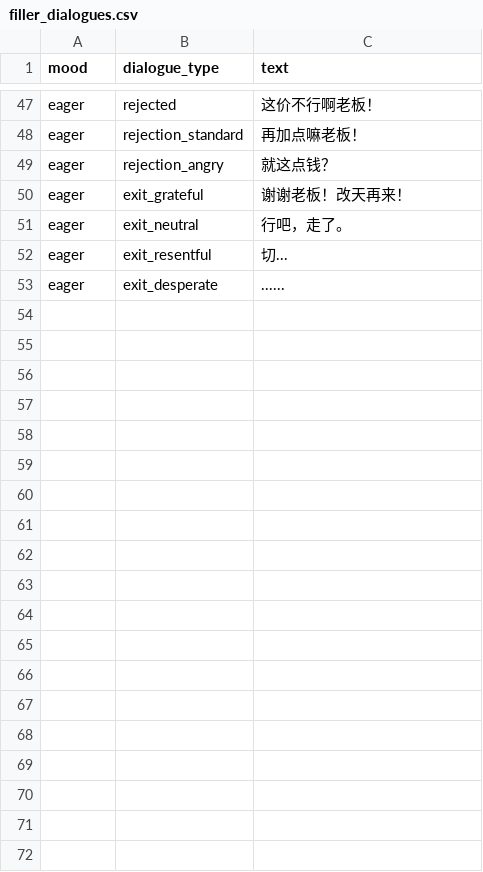
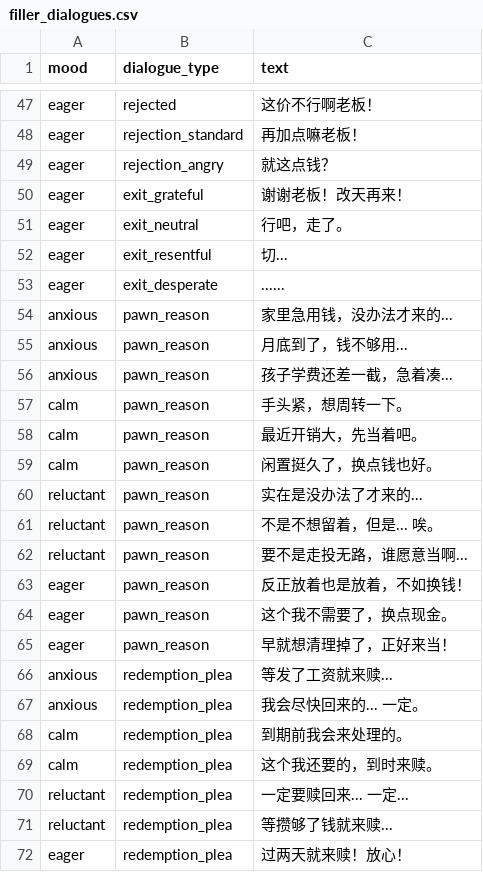
Before and after one commit to lzcm729/PawnShopGeminiDemo, a CSV file: assets/data/texts/filler_dialogues.csv, drawn as a sheet; only a part is shown, gaps mark what is left out; the diff covers the shown part only.

```diff
--- a/assets/data/texts/filler_dialogues.csv
+++ b/assets/data/texts/filler_dialogues.csv
@@ -53 +53,20 @@ eager,exit_resentful,切...
 eager,exit_desperate,......
+anxious,pawn_reason,家里急用钱，没办法才来的...
+anxious,pawn_reason,月底到了，钱不够用...
+anxious,pawn_reason,孩子学费还差一截，急着凑...
+calm,pawn_reason,手头紧，想周转一下。
+calm,pawn_reason,最近开销大，先当着吧。
+calm,pawn_reason,闲置挺久了，换点钱也好。
+reluctant,pawn_reason,实在是没办法了才来的...
+reluctant,pawn_reason,"不是不想留着，但是... 唉。"
+reluctant,pawn_reason,要不是走投无路，谁愿意当啊...
+eager,pawn_reason,反正放着也是放着，不如换钱！
+eager,pawn_reason,"这个我不需要了，换点现金。"
+eager,pawn_reason,早就想清理掉了，正好来当！
+anxious,redemption_plea,等发了工资就来赎...
+anxious,redemption_plea,我会尽快回来的... 一定。
+calm,redemption_plea,到期前我会来处理的。
+calm,redemption_plea,"这个我还要的，到时来赎。"
+reluctant,redemption_plea,一定要赎回来... 一定...
+reluctant,redemption_plea,等攒够了钱就来赎...
+eager,redemption_plea,过两天就来赎！放心！
```
Also changed, not shown: 9 added rows elsewhere in this file, 1 other file.
